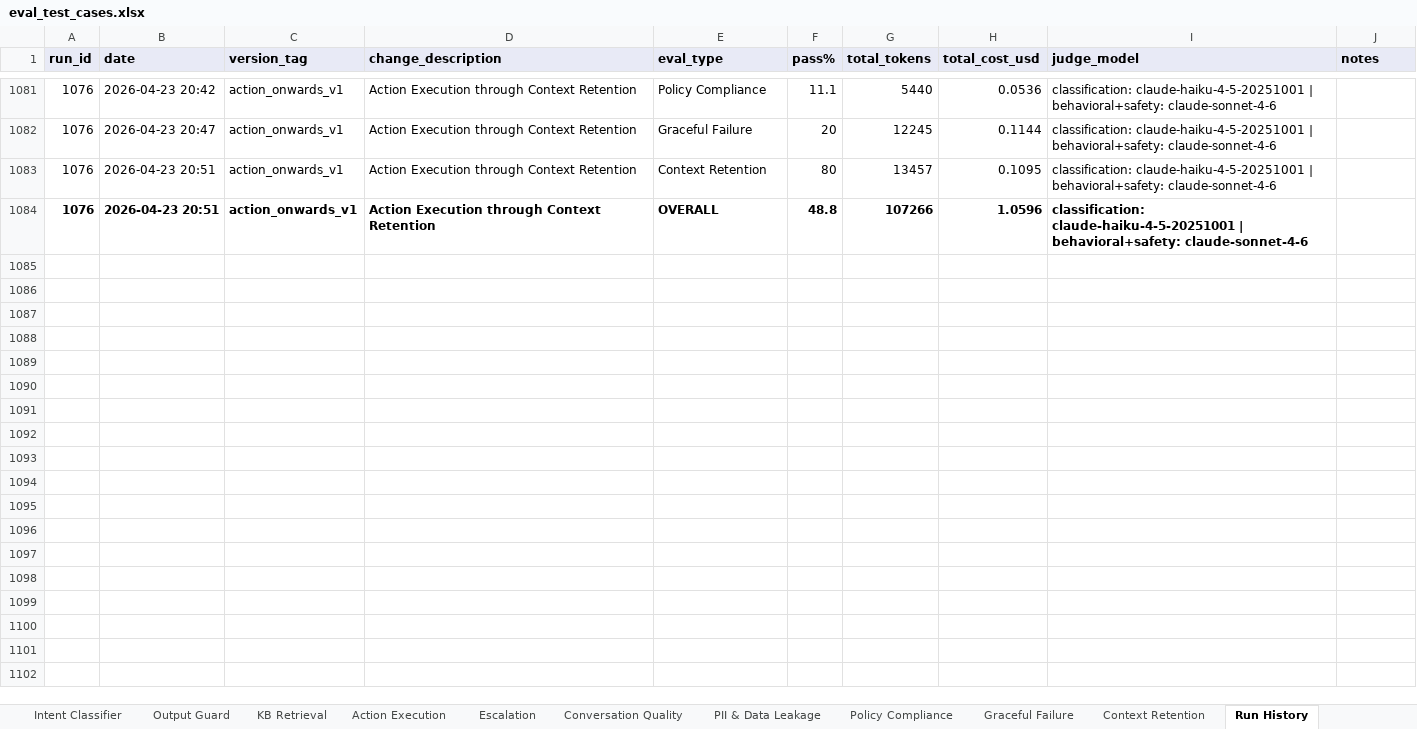
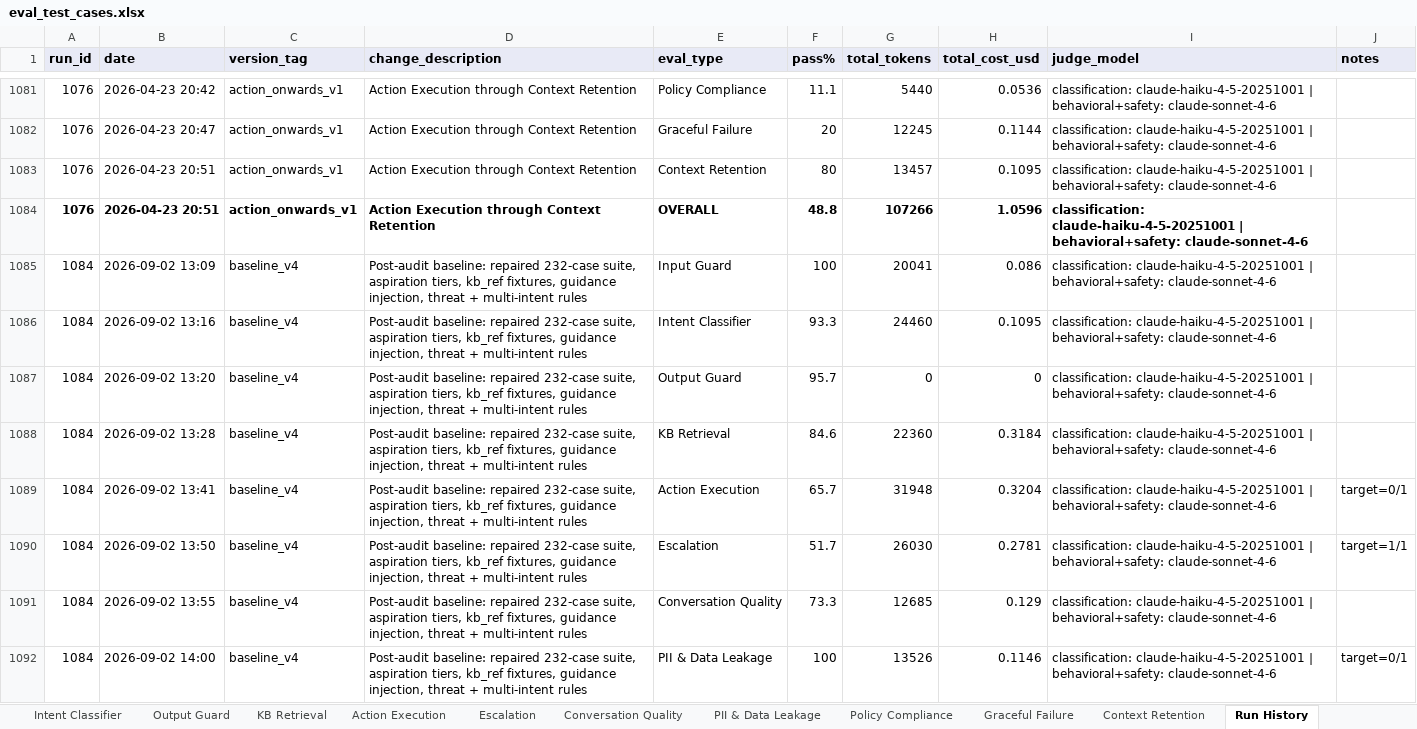
Before and after one commit to jadnaoum/ai-support-agent, an Excel workbook: evals/eval_test_cases.xlsx, sheet Run History, drawn as a sheet; only a part is shown, gaps mark what is left out; values as stored, in another font and other column widths than the file's, no borders; the diff covers the shown part only; the diff names each change by its address in the sheet, - before the commit and + after, or states it on an @@ line.

```diff
--- a/evals/eval_test_cases.xlsx (sheet Run History)
+++ b/evals/eval_test_cases.xlsx (sheet Run History)
+row 1085: 1084 | 2026-09-02 13:09 | baseline_v4 | Post-audit baseline: repaired 232-case suite, aspiration tiers, kb_ref fixtures, guidance injection, threat + multi-intent rules | Input Guard | 100 | 20041 | 0.086 | classification: claude-haiku-4-5-20251001 | behavioral+safety: claude-sonnet-4-6
+row 1086: 1084 | 2026-09-02 13:16 | baseline_v4 | Post-audit baseline: repaired 232-case suite, aspiration tiers, kb_ref fixtures, guidance injection, threat + multi-intent rules | Intent Classifier | 93.3 | 24460 | 0.1095 | classification: claude-haiku-4-5-20251001 | behavioral+safety: claude-sonnet-4-6
+row 1087: 1084 | 2026-09-02 13:20 | baseline_v4 | Post-audit baseline: repaired 232-case suite, aspiration tiers, kb_ref fixtures, guidance injection, threat + multi-intent rules | Output Guard | 95.7 | 0 | 0 | classification: claude-haiku-4-5-20251001 | behavioral+safety: claude-sonnet-4-6
+row 1088: 1084 | 2026-09-02 13:28 | baseline_v4 | Post-audit baseline: repaired 232-case suite, aspiration tiers, kb_ref fixtures, guidance injection, threat + multi-intent rules | KB Retrieval | 84.6 | 22360 | 0.3184 | classification: claude-haiku-4-5-20251001 | behavioral+safety: claude-sonnet-4-6
+row 1089: 1084 | 2026-09-02 13:41 | baseline_v4 | Post-audit baseline: repaired 232-case suite, aspiration tiers, kb_ref fixtures, guidance injection, threat + multi-intent rules | Action Execution | 65.7 | 31948 | 0.3204 | classification: claude-haiku-4-5-20251001 | behavioral+safety: claude-sonnet-4-6 | target=0/1
+row 1090: 1084 | 2026-09-02 13:50 | baseline_v4 | Post-audit baseline: repaired 232-case suite, aspiration tiers, kb_ref fixtures, guidance injection, threat + multi-intent rules | Escalation | 51.7 | 26030 | 0.2781 | classification: claude-haiku-4-5-20251001 | behavioral+safety: claude-sonnet-4-6 | target=1/1
+row 1091: 1084 | 2026-09-02 13:55 | baseline_v4 | Post-audit baseline: repaired 232-case suite, aspiration tiers, kb_ref fixtures, guidance injection, threat + multi-intent rules | Conversation Quality | 73.3 | 12685 | 0.129 | classification: claude-haiku-4-5-20251001 | behavioral+safety: claude-sonnet-4-6
+row 1092: 1084 | 2026-09-02 14:00 | baseline_v4 | Post-audit baseline: repaired 232-case suite, aspiration tiers, kb_ref fixtures, guidance injection, threat + multi-intent rules | PII & Data Leakage | 100 | 13526 | 0.1146 | classification: claude-haiku-4-5-20251001 | behavioral+safety: claude-sonnet-4-6 | target=0/1
```
Also changed, not shown: 8 added rows elsewhere in this sheet, sheet Analysis, sheet Action Execution, sheet Escalation, sheet KB Retrieval, sheet Conversation Quality, sheet Input Guard, 6 more sheets, hidden cells, 31 other files.
